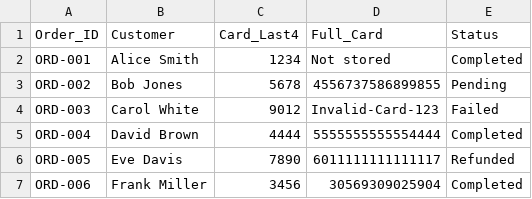
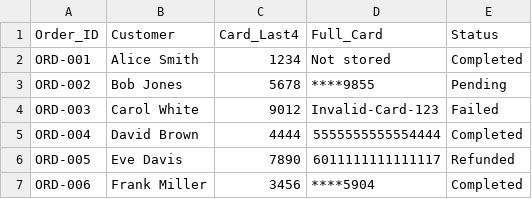
Before and after one commit to Cherry28831/credit-card-discovery, a CSV file: test_data/orders.csv, drawn as a sheet.

```diff
--- a/test_data/orders.csv
+++ b/test_data/orders.csv
@@ -2,3 +2,3 @@ Order_ID,Customer,Card_Last4,Full_Card,Status
 ORD-001,Alice Smith,1234,Not stored,Completed
-ORD-002,Bob Jones,5678,4556737586899855,Pending
+ORD-002,Bob Jones,5678,****9855,Pending
 ORD-003,Carol White,9012,Invalid-Card-123,Failed
@@ -6,2 +6,2 @@ ORD-004,David Brown,4444,5555555555554444,Completed
 ORD-005,Eve Davis,7890,6011111111111117,Refunded
-ORD-006,Frank Miller,3456,30569309025904,Completed
+ORD-006,Frank Miller,3456,****5904,Completed
```
Also changed, not shown: 18 other files.
